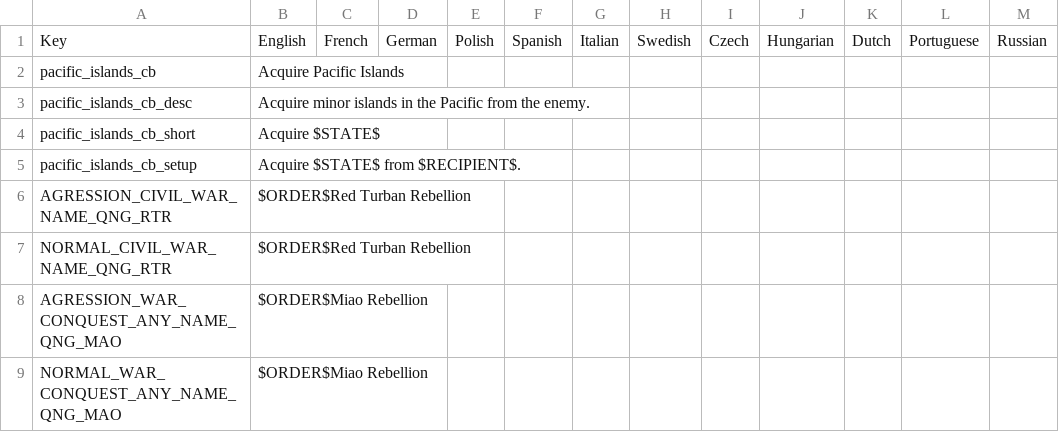
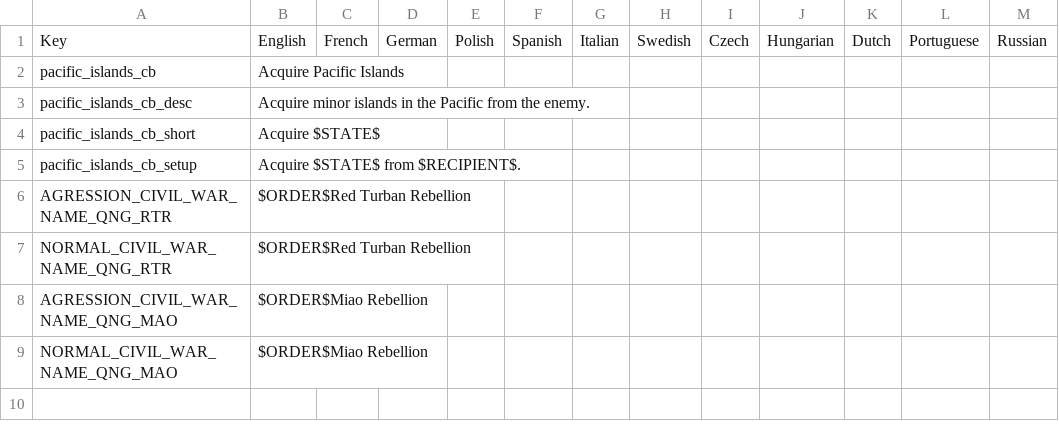
Before and after one commit to ujtcelvn/Ending_Extension_Mod, a CSV file: EEM/localisation/EEM_wargoals.csv, drawn as a sheet; only a part is shown; the diff names each change by its address in the sheet, - before the commit and + after, or states it on an @@ line.

```diff
--- a/EEM/localisation/EEM_wargoals.csv
+++ b/EEM/localisation/EEM_wargoals.csv
-A8: AGRESSION_WAR_CONQUEST_ANY_NAME_QNG_MAO
+A8: AGRESSION_CIVIL_WAR_NAME_QNG_MAO
-A9: NORMAL_WAR_CONQUEST_ANY_NAME_QNG_MAO
+A9: NORMAL_CIVIL_WAR_NAME_QNG_MAO
```
Also changed, not shown: EEM/localisation/EEM_decisions.csv, EEM/localisation/EEM_events.csv, 16 other files.
